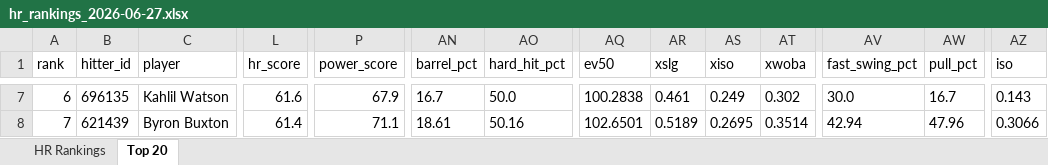
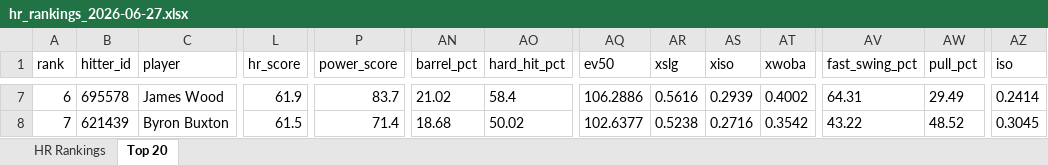
Before and after one commit to etbell28/hitter-tool, an Excel workbook: outputs/daily/hr_rankings_2026-06-27.xlsx, sheet Top 20, drawn as a sheet; only a part is shown, gaps mark what is left out; values as stored, in another font and other column widths than the file's, no borders; the diff covers the shown part only; the diff names each change by its address in the sheet, - before the commit and + after, or states it on an @@ line.

```diff
--- a/outputs/daily/hr_rankings_2026-06-27.xlsx (sheet Top 20)
+++ b/outputs/daily/hr_rankings_2026-06-27.xlsx (sheet Top 20)
-B7 (hitter_id): 696135
+B7 (hitter_id): 695578
-C7 (player): Kahlil Watson
+C7 (player): James Wood
-L7 (hr_score): 61.6
+L7 (hr_score): 61.9
-P7 (power_score): 67.9
+P7 (power_score): 83.7
-AN7 (barrel_pct): 16.7
+AN7 (barrel_pct): 21.02
-AO7 (hard_hit_pct): 50.0
+AO7 (hard_hit_pct): 58.4
-AQ7 (ev50): 100.2838
+AQ7 (ev50): 106.2886
-AR7 (xslg): 0.461
+AR7 (xslg): 0.5616
-AS7 (xiso): 0.249
+AS7 (xiso): 0.2939
-AT7 (xwoba): 0.302
+AT7 (xwoba): 0.4002
-AV7 (fast_swing_pct): 30.0
+AV7 (fast_swing_pct): 64.31
-AW7 (pull_pct): 16.7
+AW7 (pull_pct): 29.49
-AZ7 (iso): 0.143
+AZ7 (iso): 0.2414
-L8 (hr_score): 61.4
+L8 (hr_score): 61.5
-P8 (power_score): 71.1
+P8 (power_score): 71.4
-AN8 (barrel_pct): 18.61
+AN8 (barrel_pct): 18.68
-AO8 (hard_hit_pct): 50.16
+AO8 (hard_hit_pct): 50.02
-AQ8 (ev50): 102.6501
+AQ8 (ev50): 102.6377
-AR8 (xslg): 0.5189
+AR8 (xslg): 0.5238
-AS8 (xiso): 0.2695
+AS8 (xiso): 0.2716
-AT8 (xwoba): 0.3514
+AT8 (xwoba): 0.3542
-AV8 (fast_swing_pct): 42.94
+AV8 (fast_swing_pct): 43.22
-AW8 (pull_pct): 47.96
+AW8 (pull_pct): 48.52
-AZ8 (iso): 0.3066
+AZ8 (iso): 0.3045
```
Also changed, not shown: 648 edited cells elsewhere in this sheet, sheet HR Rankings, 9 other files.
